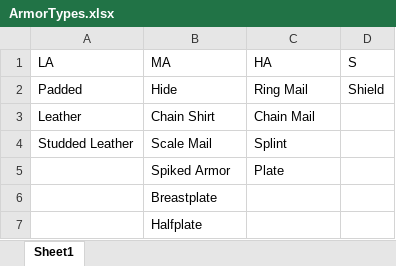
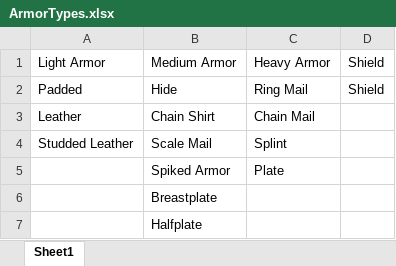
Before and after one commit to aberlins/DndUtilityApp, an Excel workbook: items/ArmorTypes.xlsx, sheet Sheet1, drawn as a sheet; values as stored, in another font and other column widths than the file's, no borders; charts and pictures not drawn; removed rows and columns are numbered as before the commit, all else as after; the diff names each change by its address in the sheet, - before the commit and + after, or states it on an @@ line.

```diff
--- a/items/ArmorTypes.xlsx (sheet Sheet1)
+++ b/items/ArmorTypes.xlsx (sheet Sheet1)
-row 1: LA | MA | HA | S
+row 1: Light Armor | Medium Armor | Heavy Armor | Shield
```
Also changed, not shown: backgrounds/Attributes.xlsx, classes/ChoiceFeatures.xlsx, 17 other files.
